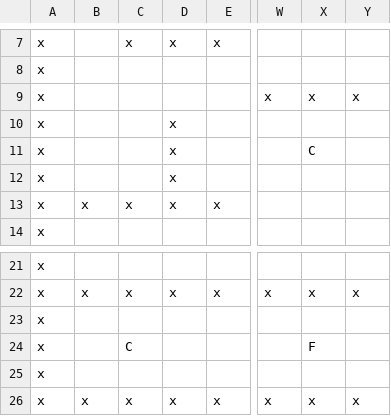
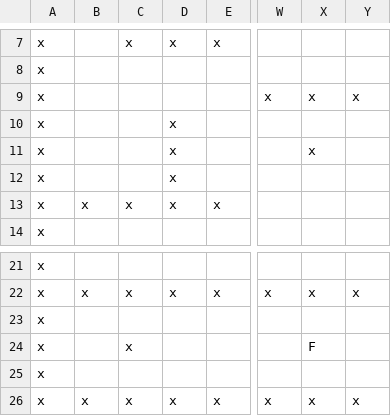
Before and after one commit to BNN05/ProjetPOO, a CSV file: POOBOUH/MapFiles/level4.csv, drawn as a sheet; only a part is shown, gaps mark what is left out; the diff names each change by its address in the sheet, - before the commit and + after, or states it on an @@ line.

```diff
--- a/POOBOUH/MapFiles/level4.csv
+++ b/POOBOUH/MapFiles/level4.csv
-X11: C
+X11: x
-C24: C
+C24: x
```
Also changed, not shown: POOBOUH/MapFiles/level3.csv, 8 other files.
